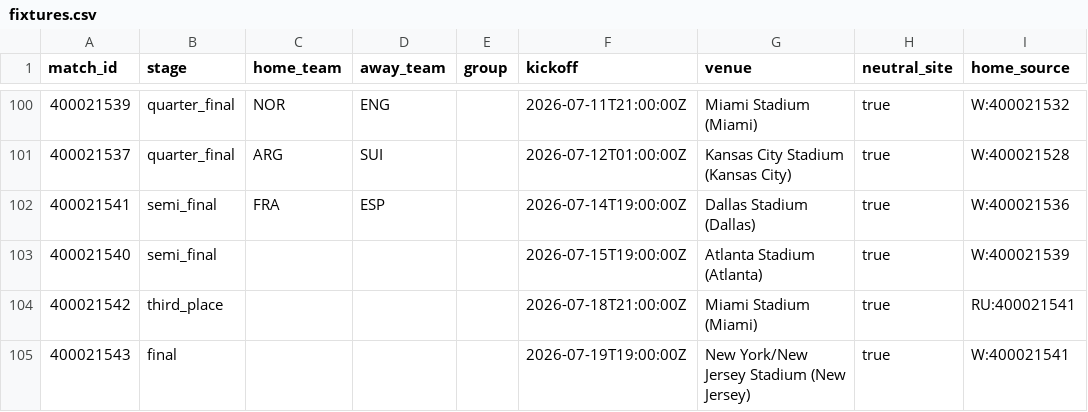
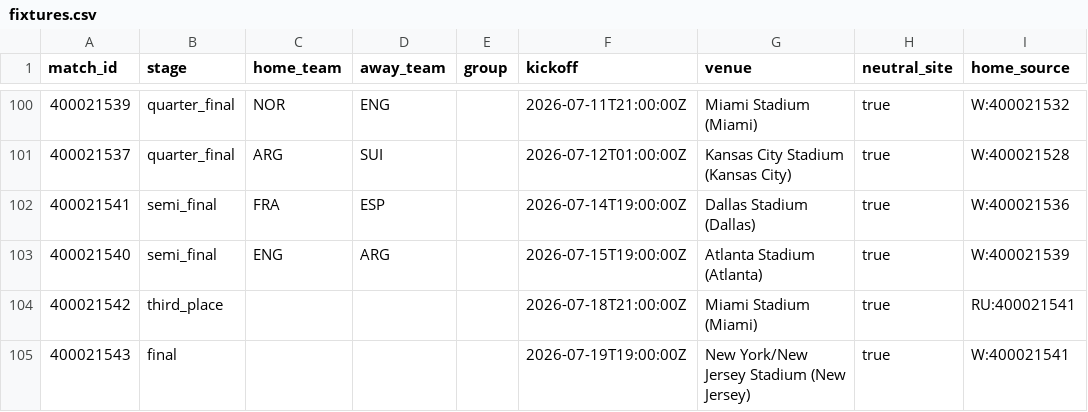
Before and after one commit to tolbertowski/world-cup-26-oracle, a CSV file: data/processed/fixtures.csv, drawn as a sheet; only a part is shown, gaps mark what is left out; the diff names each change by its address in the sheet, - before the commit and + after, or states it on an @@ line.

```diff
--- a/data/processed/fixtures.csv
+++ b/data/processed/fixtures.csv
-C103 (home_team): (empty)
+C103 (home_team): ENG
-D103 (away_team): (empty)
+D103 (away_team): ARG
```
Also changed, not shown: data/manual/match_updates.csv, data/raw/fixtures.csv, 3 other files.
